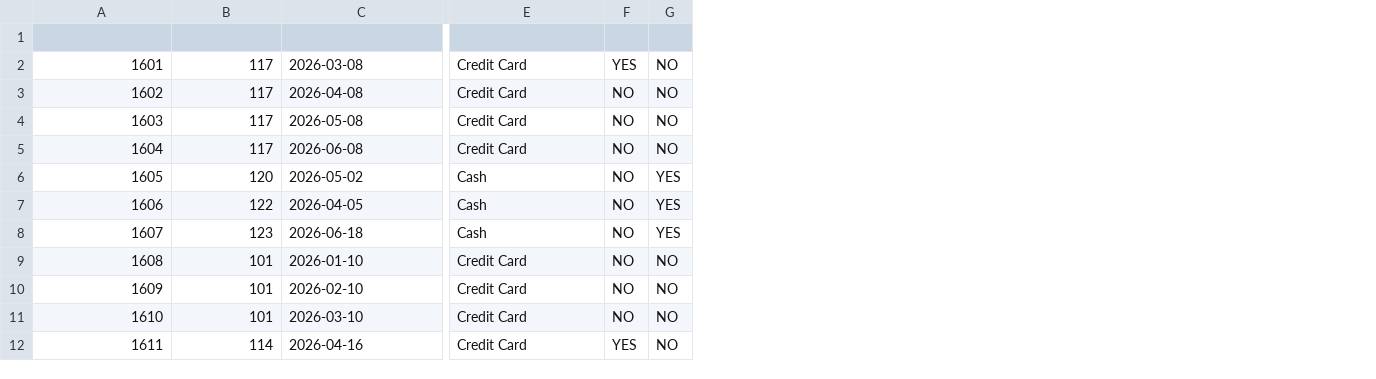
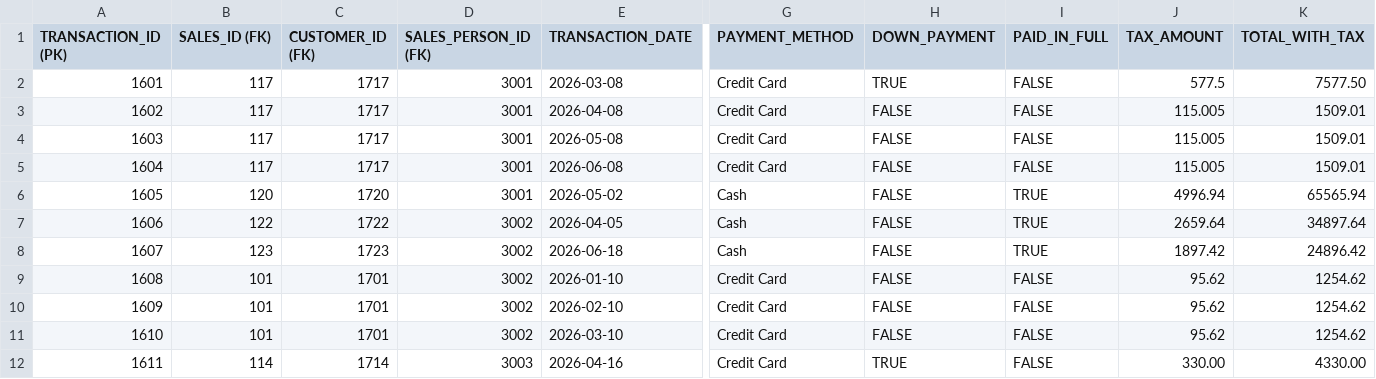
Before and after one commit to SamiahtB/MS3083v2-Busari, a CSV file: data/autonation/transactions.csv, drawn as a sheet; only a part is shown, gaps mark what is left out; removed rows and columns are numbered as before the commit, all else as after; rows hold the shown columns only; the diff names each change by its address in the sheet, - before the commit and + after, or states it on an @@ line.

```diff
--- a/data/autonation/transactions.csv
+++ b/data/autonation/transactions.csv
+column C (CUSTOMER_ID (FK)), rows 2-12: 1717 | 1717 | 1717 | 1717 | 1720 | 1722 | 1723 | 1701 | 1701 | 1701 | 1714
+column D (SALES_PERSON_ID (FK)), rows 2-12: 3001 | 3001 | 3001 | 3001 | 3001 | 3002 | 3002 | 3002 | 3002 | 3002 | 3003
-column F, rows 2-12: YES | NO | NO | NO | NO | NO | NO | NO | NO | NO | YES
-column G, rows 2-12: NO | NO | NO | NO | YES | YES | YES | NO | NO | NO | NO
+column H (DOWN_PAYMENT), rows 2-12: TRUE | FALSE | FALSE | FALSE | FALSE | FALSE | FALSE | FALSE | FALSE | FALSE | TRUE
+column I (PAID_IN_FULL), rows 2-12: FALSE | FALSE | FALSE | FALSE | TRUE | TRUE | TRUE | FALSE | FALSE | FALSE | FALSE
+column J (TAX_AMOUNT), rows 2-12: 577.5 | 115.005 | 115.005 | 115.005 | 4996.94 | 2659.64 | 1897.42 | 95.62 | 95.62 | 95.62 | 330.00
+column K (TOTAL_WITH_TAX), rows 2-12: 7577.50 | 1509.01 | 1509.01 | 1509.01 | 65565.94 | 34897.64 | 24896.42 | 1254.62 | 1254.62 | 1254.62 | 4330.00
-row 1: (empty)
+row 1: TRANSACTION_ID (PK) | SALES_ID (FK) | CUSTOMER_ID (FK) | SALES_PERSON_ID (FK) | TRANSACTION_DATE | PAYMENT_METHOD | DOWN_PAYMENT | PAID_IN_FULL | TAX_AMOUNT | TOTAL_WITH_TAX
```
Also changed, not shown: 2 other files.
